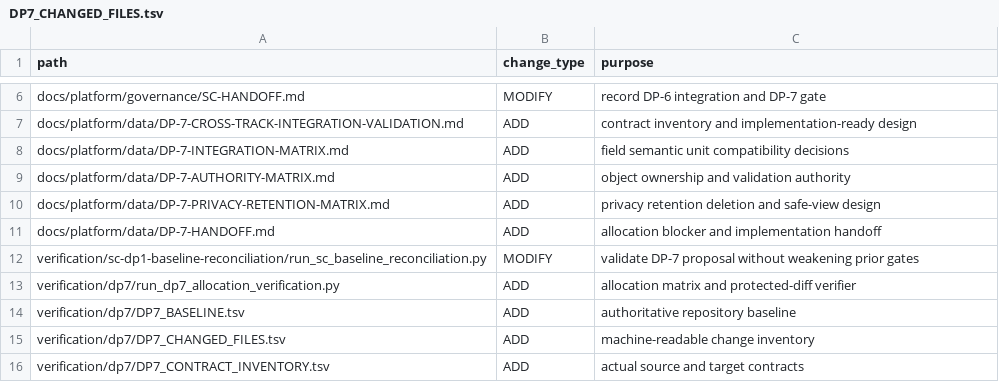
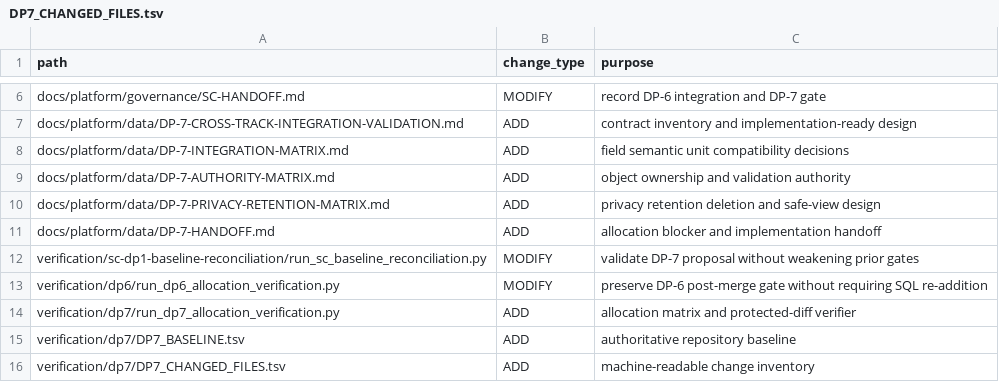
Before and after one commit to gycha0109-beep/journey-connect-backend, a TSV file: verification/dp7/DP7_CHANGED_FILES.tsv, drawn as a sheet; only a part is shown, gaps mark what is left out; the shorter side is filled out with more unchanged rows; the diff names each change by its address in the sheet, - before the commit and + after, or states it on an @@ line.

Commit message:
verification(dp7): include DP-6 gate repair in diff inventory

```diff
--- a/verification/dp7/DP7_CHANGED_FILES.tsv
+++ b/verification/dp7/DP7_CHANGED_FILES.tsv
+row 13: verification/dp6/run_dp6_allocation_verification.py | MODIFY | preserve DP-6 post-merge gate without requiring SQL re-addition
```
